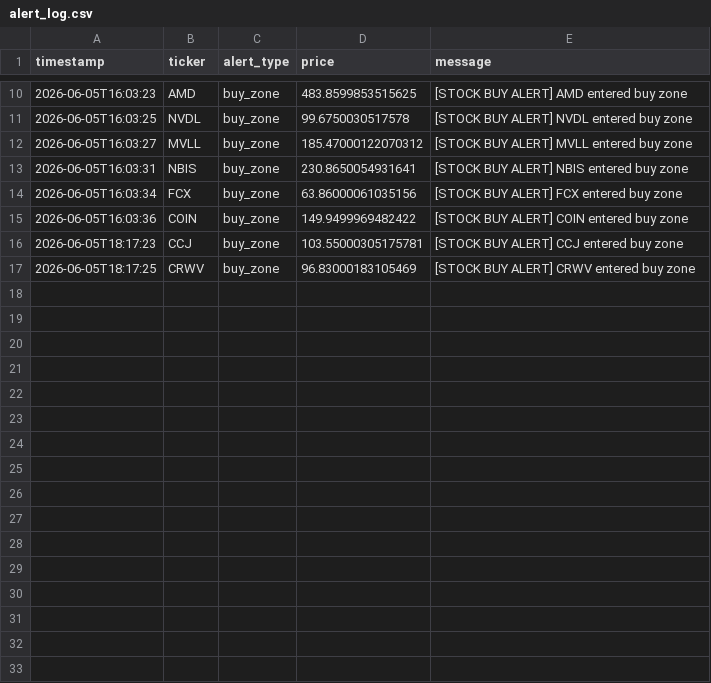
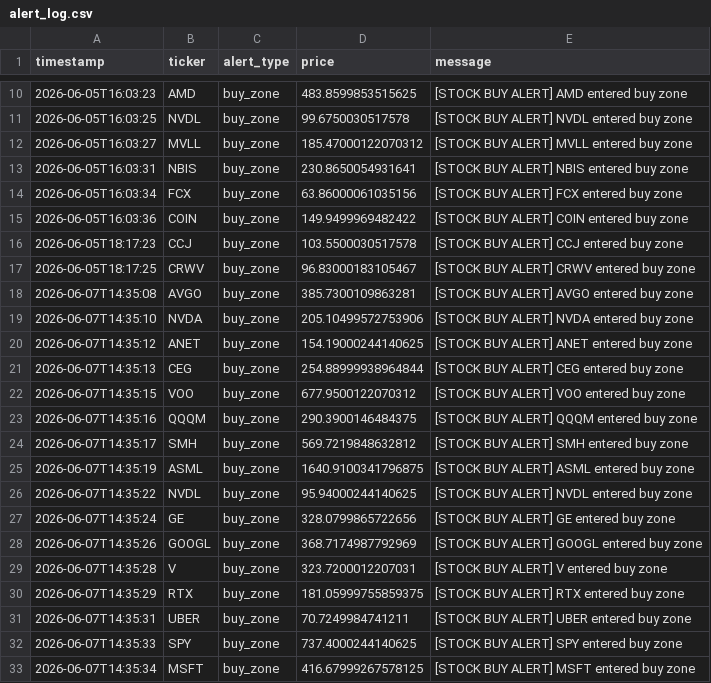
Before and after one commit to songzhixiao82-spec/StockWatchlistBot, a CSV file: data/alert_log.csv, drawn as a sheet; only a part is shown, gaps mark what is left out.

Commit message:
fix watchlist schema and update alert zones

```diff
--- a/data/alert_log.csv
+++ b/data/alert_log.csv
@@ -15,3 +15,19 @@ timestamp,ticker,alert_type,price,message
 2026-06-05T16:03:36,COIN,buy_zone,149.9499969482422,[STOCK BUY ALERT] COIN entered buy zone
-2026-06-05T18:17:23,CCJ,buy_zone,103.55000305175781,[STOCK BUY ALERT] CCJ entered buy zone
-2026-06-05T18:17:25,CRWV,buy_zone,96.83000183105469,[STOCK BUY ALERT] CRWV entered buy zone
+2026-06-05T18:17:23,CCJ,buy_zone,103.5500030517578,[STOCK BUY ALERT] CCJ entered buy zone
+2026-06-05T18:17:25,CRWV,buy_zone,96.83000183105467,[STOCK BUY ALERT] CRWV entered buy zone
+2026-06-07T14:35:08,AVGO,buy_zone,385.7300109863281,[STOCK BUY ALERT] AVGO entered buy zone
+2026-06-07T14:35:10,NVDA,buy_zone,205.10499572753906,[STOCK BUY ALERT] NVDA entered buy zone
+2026-06-07T14:35:12,ANET,buy_zone,154.19000244140625,[STOCK BUY ALERT] ANET entered buy zone
+2026-06-07T14:35:13,CEG,buy_zone,254.88999938964844,[STOCK BUY ALERT] CEG entered buy zone
+2026-06-07T14:35:15,VOO,buy_zone,677.9500122070312,[STOCK BUY ALERT] VOO entered buy zone
+2026-06-07T14:35:16,QQQM,buy_zone,290.3900146484375,[STOCK BUY ALERT] QQQM entered buy zone
+2026-06-07T14:35:17,SMH,buy_zone,569.7219848632812,[STOCK BUY ALERT] SMH entered buy zone
+2026-06-07T14:35:19,ASML,buy_zone,1640.9100341796875,[STOCK BUY ALERT] ASML entered buy zone
+2026-06-07T14:35:22,NVDL,buy_zone,95.94000244140625,[STOCK BUY ALERT] NVDL entered buy zone
+2026-06-07T14:35:24,GE,buy_zone,328.0799865722656,[STOCK BUY ALERT] GE entered buy zone
+2026-06-07T14:35:26,GOOGL,buy_zone,368.7174987792969,[STOCK BUY ALERT] GOOGL entered buy zone
+2026-06-07T14:35:28,V,buy_zone,323.7200012207031,[STOCK BUY ALERT] V entered buy zone
+2026-06-07T14:35:29,RTX,buy_zone,181.05999755859375,[STOCK BUY ALERT] RTX entered buy zone
+2026-06-07T14:35:31,UBER,buy_zone,70.7249984741211,[STOCK BUY ALERT] UBER entered buy zone
+2026-06-07T14:35:33,SPY,buy_zone,737.4000244140625,[STOCK BUY ALERT] SPY entered buy zone
+2026-06-07T14:35:34,MSFT,buy_zone,416.67999267578125,[STOCK BUY ALERT] MSFT entered buy zone
```
Also changed, not shown: data/watchlist.csv.
